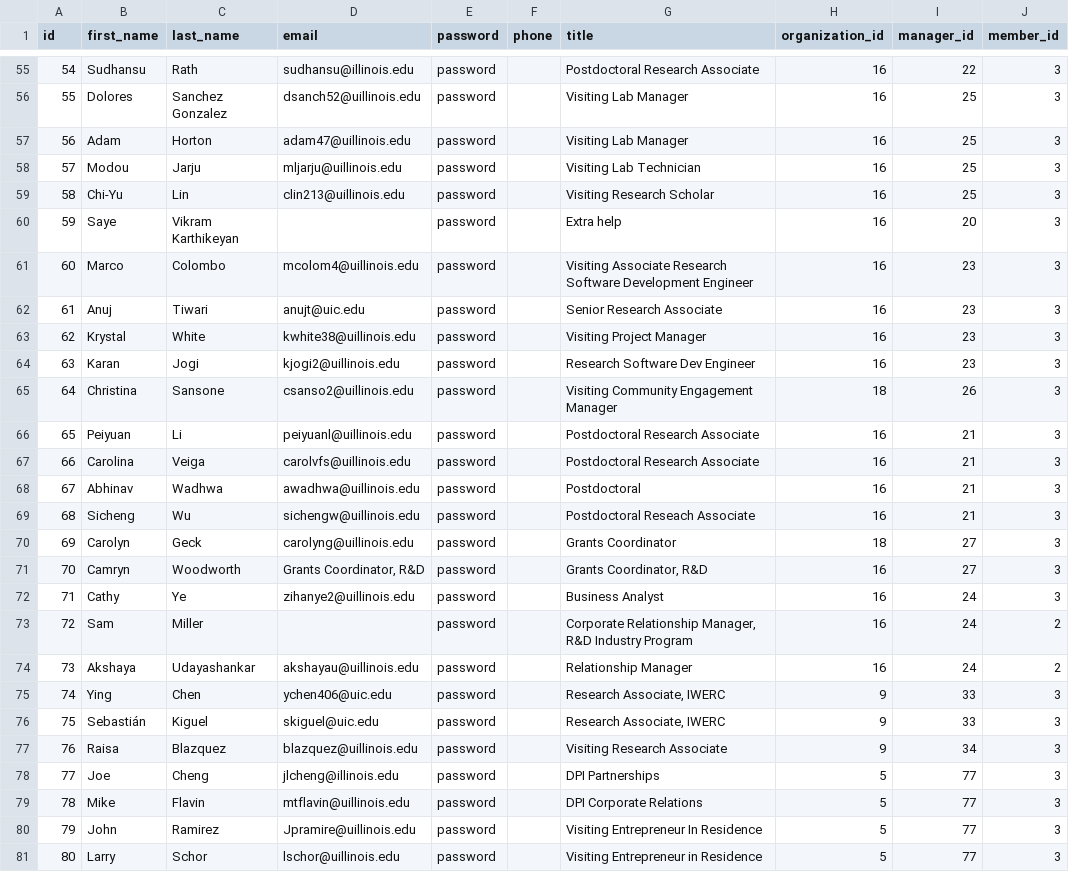
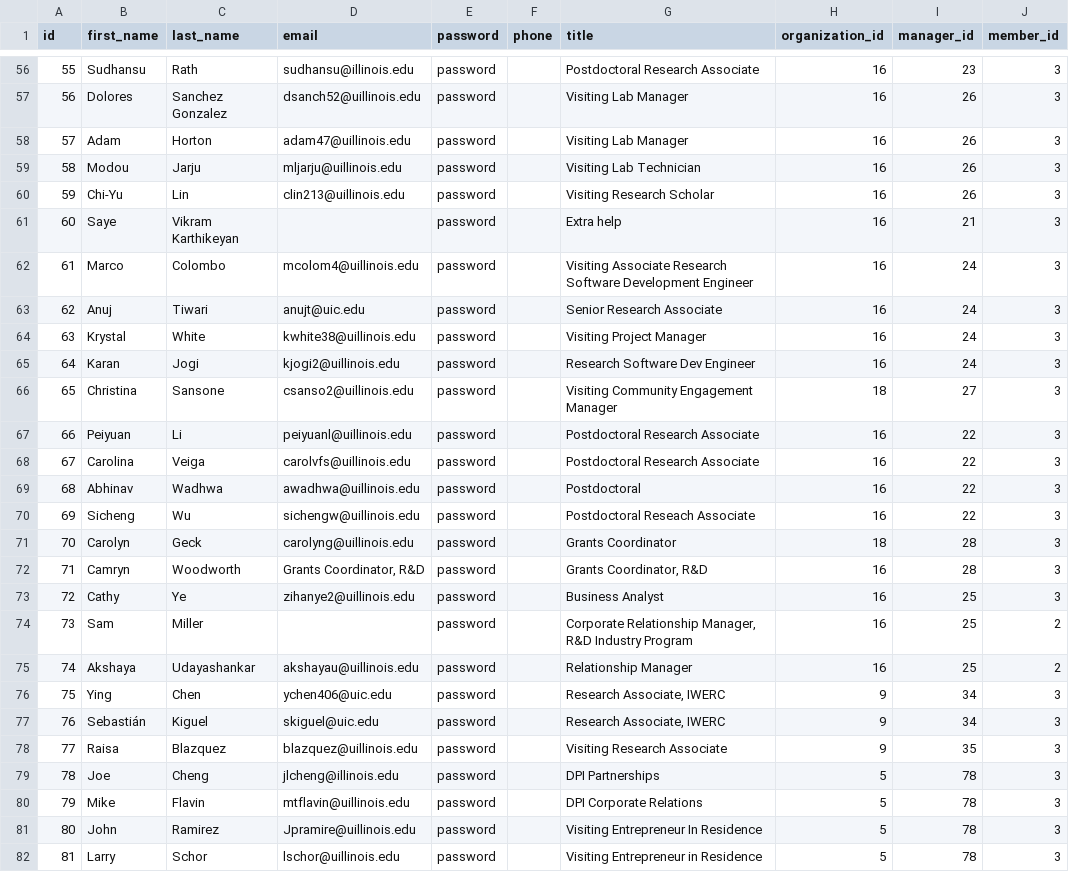
Before and after one commit to jessjno/ConnectCo, a CSV file: lib/sample_data/employees.csv, drawn as a sheet; only a part is shown, gaps mark what is left out; addresses are those after the commit; the diff covers the shown part only; the diff names each change by its address in the sheet, - before the commit and + after, or states it on an @@ line.

```diff
--- a/lib/sample_data/employees.csv
+++ b/lib/sample_data/employees.csv
@@ column A (id) renumbered from row 3 down @@
-I56 (manager_id): 22
+I56 (manager_id): 23
-I57:I60 (manager_id): 25
+I57:I60 (manager_id): 26
-I61 (manager_id): 20
+I61 (manager_id): 21
-I62:I65 (manager_id): 23
+I62:I65 (manager_id): 24
-I66 (manager_id): 26
+I66 (manager_id): 27
-I67:I70 (manager_id): 21
+I67:I70 (manager_id): 22
-I71:I72 (manager_id): 27
+I71:I72 (manager_id): 28
-I73:I75 (manager_id): 24
+I73:I75 (manager_id): 25
-I76:I77 (manager_id): 33
+I76:I77 (manager_id): 34
-I78 (manager_id): 34
+I78 (manager_id): 35
-I79:I82 (manager_id): 77
+I79:I82 (manager_id): 78
```
Also changed, not shown: 1 added row and 70 edited cells elsewhere in this file, 1 other file.
